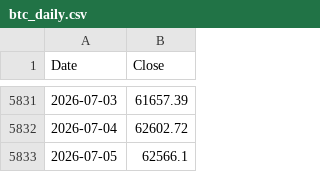
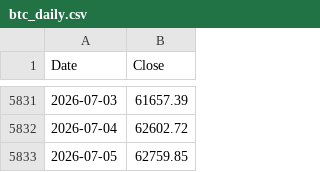
Before and after one commit to stephanlivera/btc-pl, a CSV file: btc_daily.csv, drawn as a sheet; only a part is shown, gaps mark what is left out.

Commit message:
Add Strengthening Power Law fit-quality card and refresh daily data.
Introduce an expanding-window OLS β/R² chart at the bottom of the dashboard,
cached at refit via /stats, with Vitest coverage for segment helpers and
updated README/API documentation. Append BTC daily closes through 2026-07-05.

```diff
--- a/btc_daily.csv
+++ b/btc_daily.csv
@@ -5832,2 +5832,2 @@ Date,Close
 2026-07-04,62602.72
-2026-07-05,62566.1
+2026-07-05,62759.85
```
Also changed, not shown: 13 other files.
